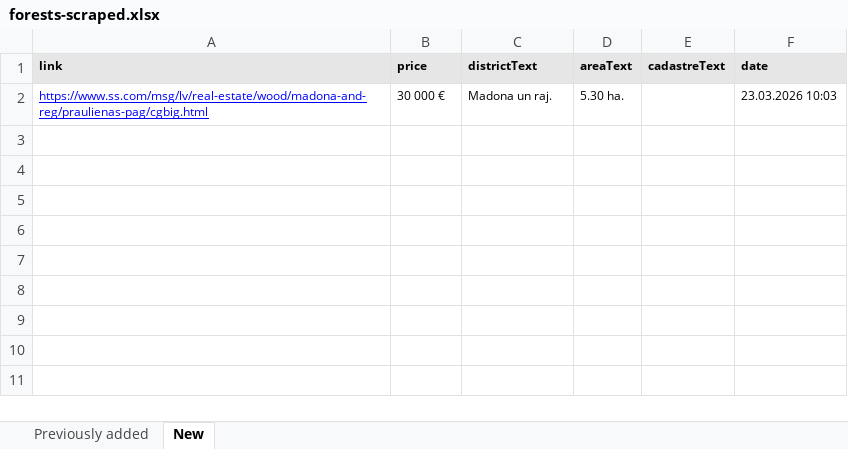
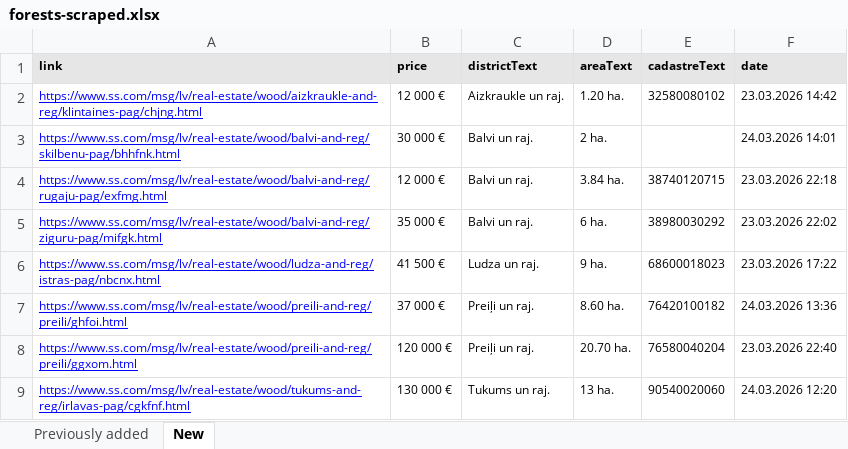
Before and after one commit to Martins-K/forest_land_scraper, an Excel workbook: forests-scraped.xlsx, sheet New, drawn as a sheet; values as stored, in another font and other column widths than the file's, no borders; addresses are those after the commit; the diff names each change by its address in the sheet, - before the commit and + after, or states it on an @@ line.

```diff
--- a/forests-scraped.xlsx (sheet New)
+++ b/forests-scraped.xlsx (sheet New)
+row 2: https://www.ss.com/msg/lv/real-estate/wood/aizkraukle-and-reg/klintaines-pag/chjng.html | 12 000 € | Aizkraukle un raj. | 1.20 ha. | 32580080102 | 23.03.2026 14:42
-A3 (link): https://www.ss.com/msg/lv/real-estate/wood/madona-and-reg/praulienas-pag/cgbig.html
+A3 (link): https://www.ss.com/msg/lv/real-estate/wood/balvi-and-reg/skilbenu-pag/bhhfnk.html
-C3 (districtText): Madona un raj.
+C3 (districtText): Balvi un raj.
-D3 (areaText): 5.30 ha.
+D3 (areaText): 2 ha.
-F3 (date): 23.03.2026 10:03
+F3 (date): 24.03.2026 14:01
+row 4: https://www.ss.com/msg/lv/real-estate/wood/balvi-and-reg/rugaju-pag/exfmg.html | 12 000 € | Balvi un raj. | 3.84 ha. | 38740120715 | 23.03.2026 22:18
+row 5: https://www.ss.com/msg/lv/real-estate/wood/balvi-and-reg/ziguru-pag/mifgk.html | 35 000 € | Balvi un raj. | 6 ha. | 38980030292 | 23.03.2026 22:02
+row 6: https://www.ss.com/msg/lv/real-estate/wood/ludza-and-reg/istras-pag/nbcnx.html | 41 500 € | Ludza un raj. | 9 ha. | 68600018023 | 23.03.2026 17:22
+row 7: https://www.ss.com/msg/lv/real-estate/wood/preili-and-reg/preili/ghfoi.html | 37 000 € | Preiļi un raj. | 8.60 ha. | 76420100182 | 24.03.2026 13:36
+row 8: https://www.ss.com/msg/lv/real-estate/wood/preili-and-reg/preili/ggxom.html | 120 000 € | Preiļi un raj. | 20.70 ha. | 76580040204 | 23.03.2026 22:40
+row 9: https://www.ss.com/msg/lv/real-estate/wood/tukums-and-reg/irlavas-pag/cgkfnf.html | 130 000 € | Tukums un raj. | 13 ha. | 90540020060 | 24.03.2026 12:20
```
Also changed, not shown: sheet Previously added.
